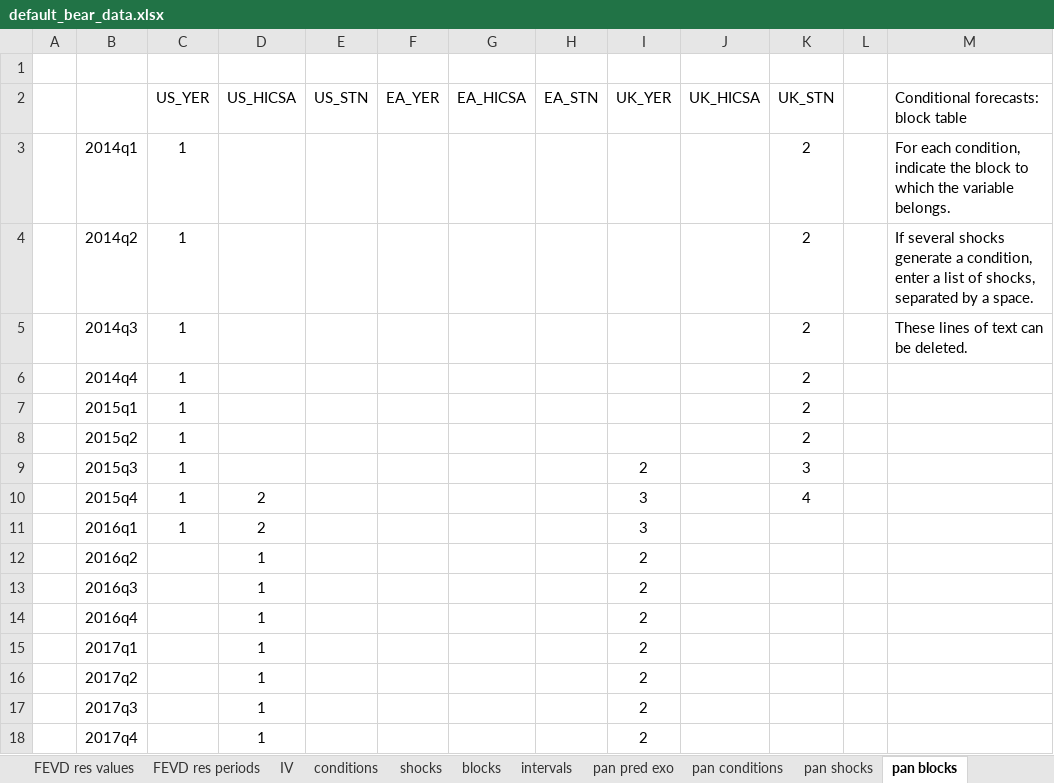
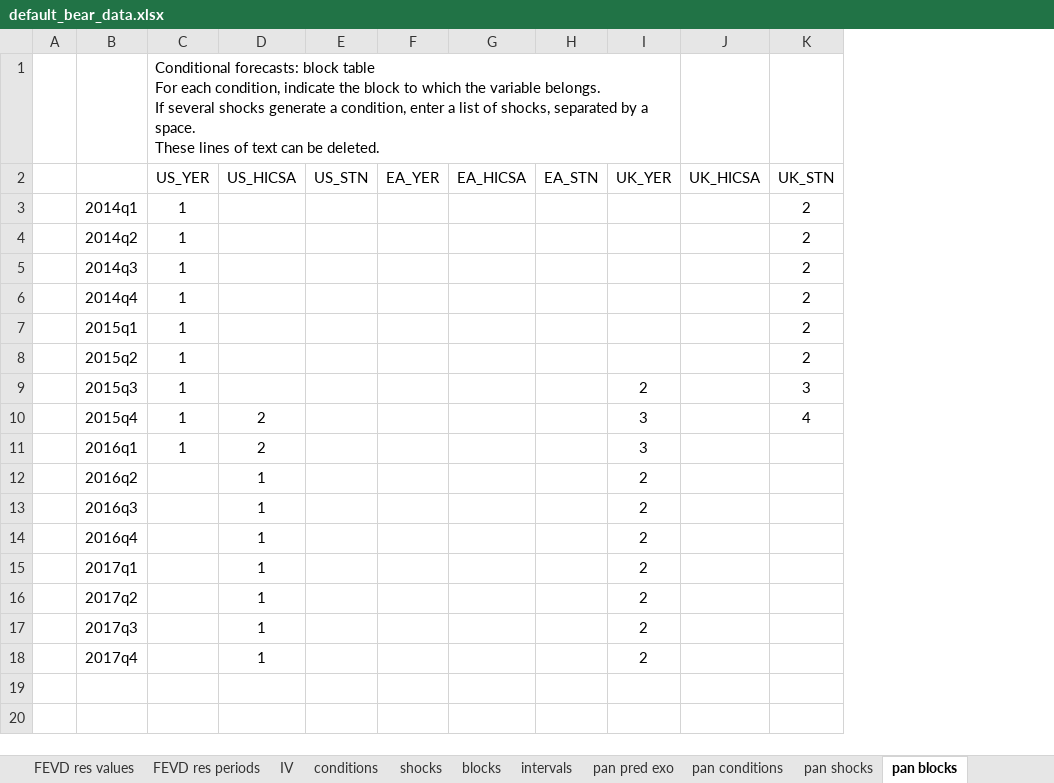
Before and after one commit to european-central-bank/BEAR-toolbox, an Excel workbook: tbx/default_bear_data.xlsx, sheet pan blocks, drawn as a sheet; values as stored, in another font and other column widths than the file's, no borders; ↵ is a line break in a cell; the diff names each change by its address in the sheet, - before the commit and + after, or states it on an @@ line.

```diff
--- a/tbx/default_bear_data.xlsx (sheet pan blocks)
+++ b/tbx/default_bear_data.xlsx (sheet pan blocks)
-column L, empty
-column M, rows 2-5: Conditional forecasts: block table | For each condition, indicate the block to which the variable belongs. | If several shocks generate a condition, enter a list of shocks, separated by a space. | These lines of text can be deleted.
-C1 (US_YER): (empty)
+C1 (US_YER): Conditional forecasts: block table ↵ For each condition, indicate the block to which the variable belongs. ↵ If several shocks generate a condition, enter a list of shocks, separated by a space. ↵ These lines of text can be deleted.
+C1:I1 merged
```
Also changed, not shown: sheet pred exo, sheet exo tight priors, sheet exo mean priors, sheet pan pred exo, sheet intervals, sheet conditions, 5 more sheets, tbx/replications/data_.xlsx, 9 other files.
